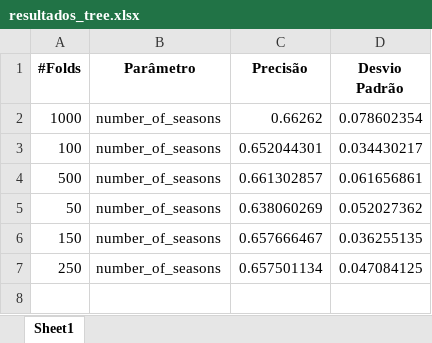
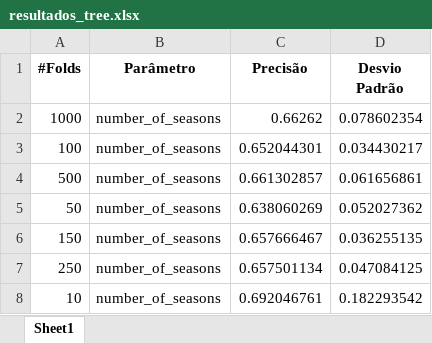
Before and after one commit to EduardoHenriques/DAA23-24, an Excel workbook: resultados/resultados_tree.xlsx, sheet Sheet1, drawn as a sheet; values as stored, in another font and other column widths than the file's, no borders; the diff names each change by its address in the sheet, - before the commit and + after, or states it on an @@ line.

```diff
--- a/resultados/resultados_tree.xlsx (sheet Sheet1)
+++ b/resultados/resultados_tree.xlsx (sheet Sheet1)
+row 8: 10 | number_of_seasons | 0.692046761 | 0.182293542
```
Also changed, not shown: resultados/resultados_forest.xlsx, resultados/resultados_linearReg.xlsx, 3 other files.
